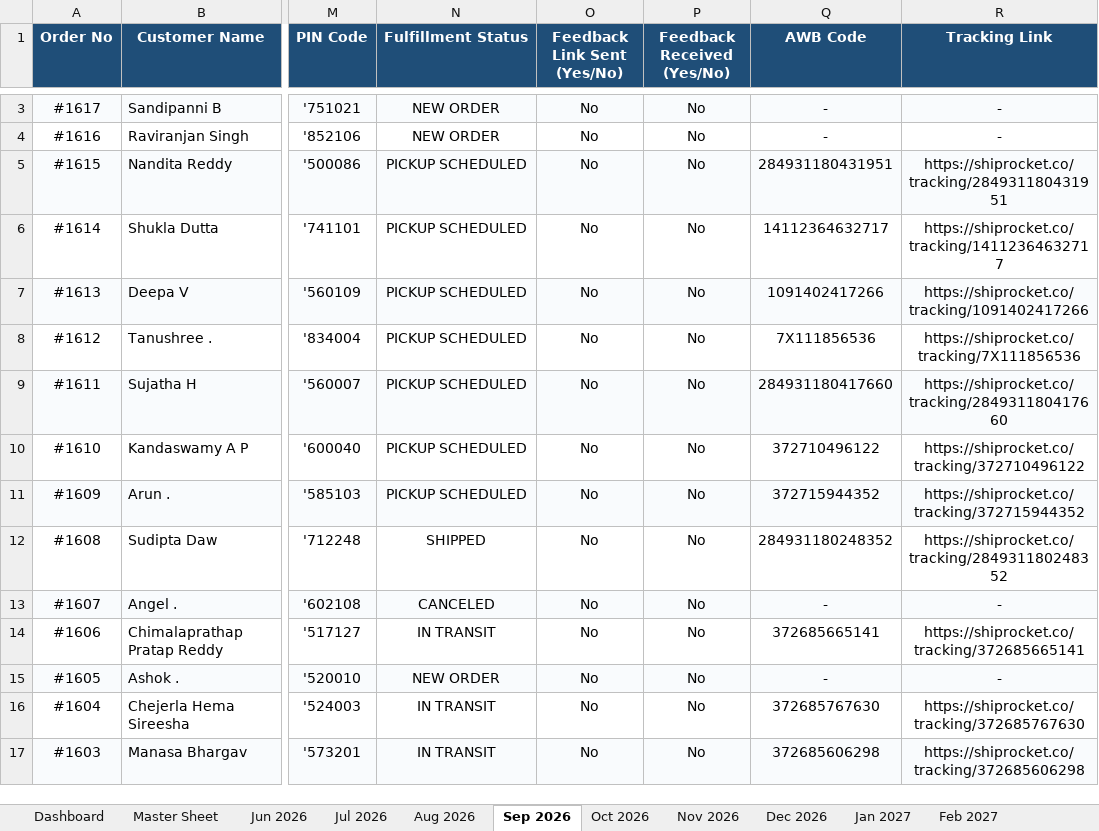
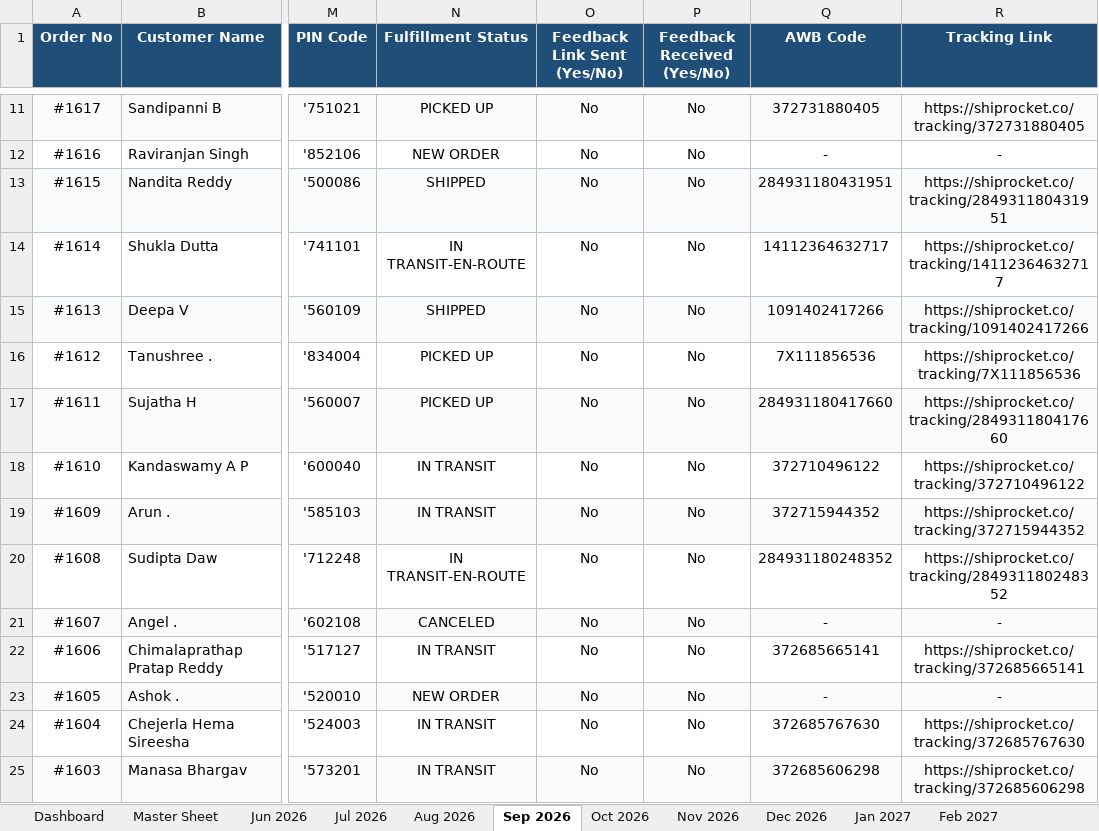
Before and after one commit to nrm-web/JANVI-AIKA-Website-Orders, an Excel workbook: Janvi_Consolidated_Orders_2026_2027.xlsx, sheet Sep 2026, drawn as a sheet; only a part is shown, gaps mark what is left out; values as stored, in another font and other column widths than the file's, no borders; addresses are those after the commit; the diff covers the shown part only; the diff names each change by its address in the sheet, - before the commit and + after, or states it on an @@ line.

Commit message:
Auto-update consolidated order data and 4see Magic Dashboard Master file

```diff
--- a/Janvi_Consolidated_Orders_2026_2027.xlsx (sheet Sep 2026)
+++ b/Janvi_Consolidated_Orders_2026_2027.xlsx (sheet Sep 2026)
-N11 (Fulfillment Status): NEW ORDER
+N11 (Fulfillment Status): PICKED UP
-Q11 (AWB Code): -
+Q11 (AWB Code): 372731880405
-R11 (Tracking Link): -
+R11 (Tracking Link): https://shiprocket.co/tracking/372731880405
-N13 (Fulfillment Status): PICKUP SCHEDULED
+N13 (Fulfillment Status): SHIPPED
-N14 (Fulfillment Status): PICKUP SCHEDULED
+N14 (Fulfillment Status): IN TRANSIT-EN-ROUTE
-N15 (Fulfillment Status): PICKUP SCHEDULED
+N15 (Fulfillment Status): SHIPPED
-N16:N17 (Fulfillment Status): PICKUP SCHEDULED
+N16:N17 (Fulfillment Status): PICKED UP
-N18:N19 (Fulfillment Status): PICKUP SCHEDULED
+N18:N19 (Fulfillment Status): IN TRANSIT
-N20 (Fulfillment Status): SHIPPED
+N20 (Fulfillment Status): IN TRANSIT-EN-ROUTE
```
Also changed, not shown: 8 added rows, 4 removed rows and 39 edited cells elsewhere in this sheet, sheet Master Sheet, sheet Aug 2026, sheet Dashboard, Janvi_4see_Magic_Dashboard_Master.xlsx, 1 other file.
